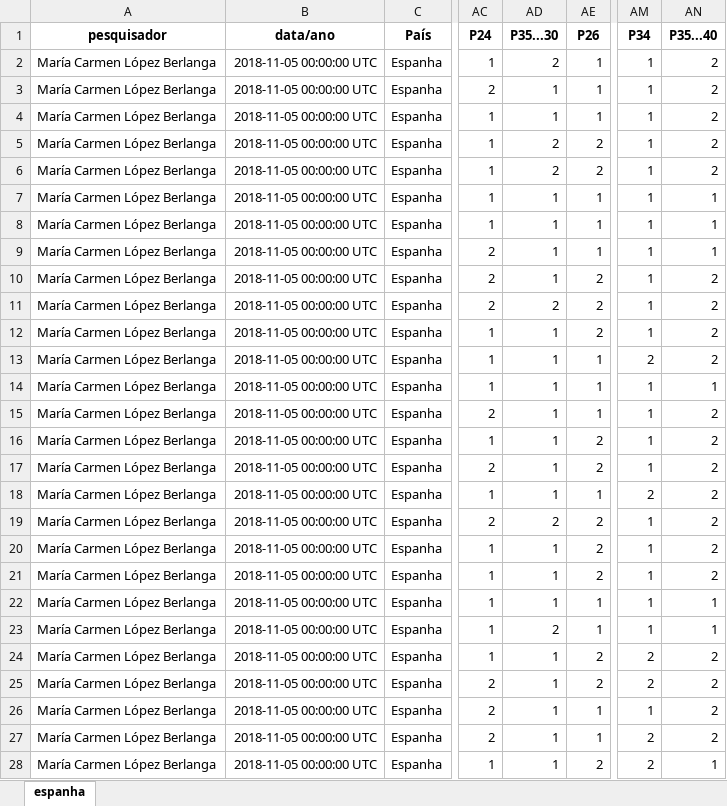
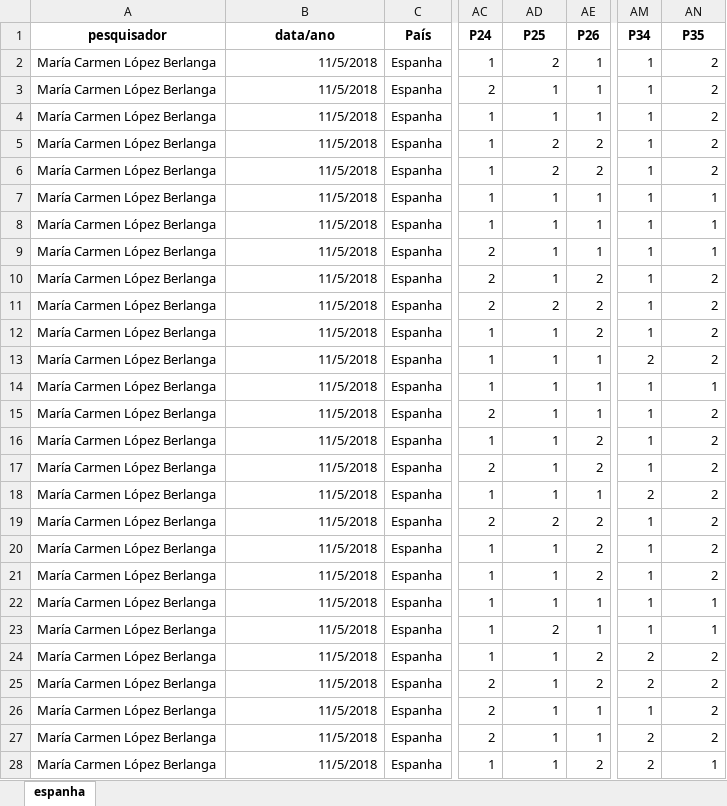
Before and after one commit to DaInLab/espaco-virtual-e-geracoes, an Excel workbook: dados/dados_transformados_espanha.xlsx, sheet espanha, drawn as a sheet; only a part is shown, gaps mark what is left out; values as stored, in another font and other column widths than the file's, no borders; the diff covers the shown part only; the diff names each change by its address in the sheet, - before the commit and + after, or states it on an @@ line.

```diff
--- a/dados/dados_transformados_espanha.xlsx (sheet espanha)
+++ b/dados/dados_transformados_espanha.xlsx (sheet espanha)
-AD1: P35...30
+AD1: P25
-AN1: P35...40
+AN1: P35
-B2:B28 (data/ano): 2018-11-05 00:00:00 UTC
+B2:B28 (data/ano): 11/5/2018
```
Also changed, not shown: 175 edited cells elsewhere in this sheet, dados/dados brutos formatados.xlsx, dados/dados_brutos_transformados_Original.xlsx, 6 other files.
